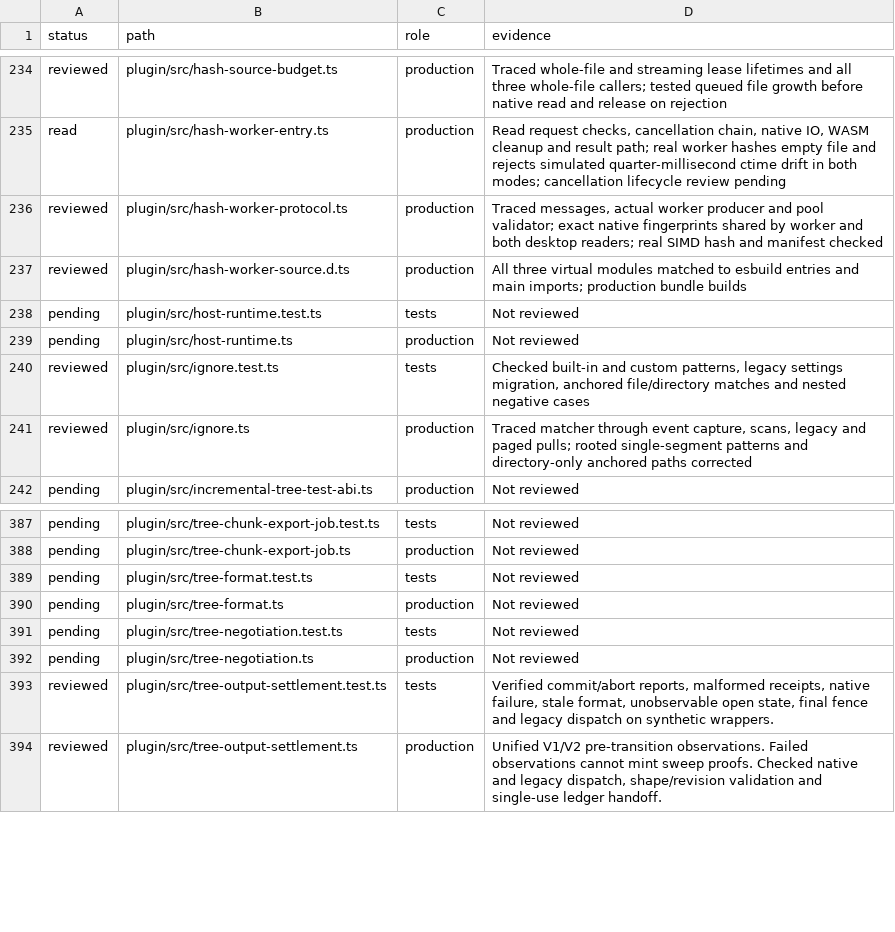
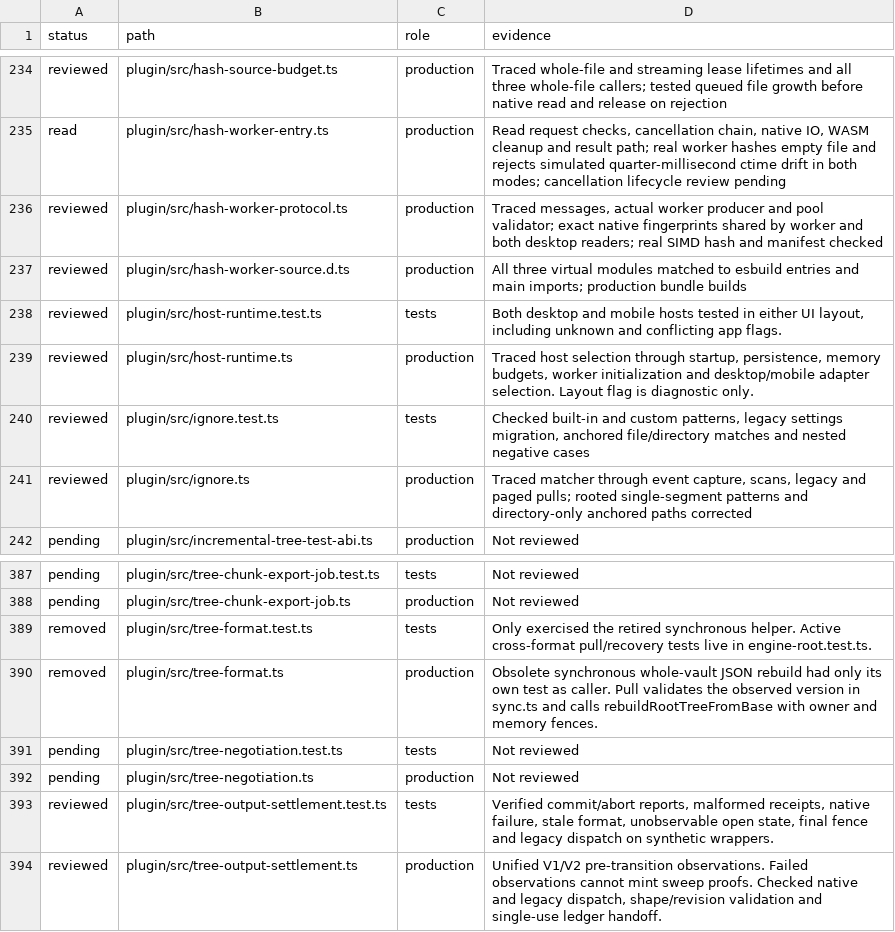
Before and after one commit to Savemech/obsetync, a TSV file: docs/1.13-module-audit.tsv, drawn as a sheet; only a part is shown, gaps mark what is left out.

Commit message:
refactor: remove obsolete synchronous tree format rebuild

```diff
--- a/docs/1.13-module-audit.tsv
+++ b/docs/1.13-module-audit.tsv
@@ -237,4 +237,4 @@ reviewed	plugin/src/hash-worker-protocol.ts	production	Traced messages, actual w
 reviewed	plugin/src/hash-worker-source.d.ts	production	All three virtual modules matched to esbuild entries and main imports; production bundle builds
-pending	plugin/src/host-runtime.test.ts	tests	Not reviewed
-pending	plugin/src/host-runtime.ts	production	Not reviewed
+reviewed	plugin/src/host-runtime.test.ts	tests	Both desktop and mobile hosts tested in either UI layout, including unknown and conflicting app flags.
+reviewed	plugin/src/host-runtime.ts	production	Traced host selection through startup, persistence, memory budgets, worker initialization and desktop/mobile adapter selection. Layout flag is diagnostic only.
 reviewed	plugin/src/ignore.test.ts	tests	Checked built-in and custom patterns, legacy settings migration, anchored file/directory matches and nested negative cases
@@ -388,4 +388,4 @@ pending	plugin/src/tree-chunk-export-job.test.ts	tests	Not reviewed
 pending	plugin/src/tree-chunk-export-job.ts	production	Not reviewed
-pending	plugin/src/tree-format.test.ts	tests	Not reviewed
-pending	plugin/src/tree-format.ts	production	Not reviewed
+removed	plugin/src/tree-format.test.ts	tests	Only exercised the retired synchronous helper. Active cross-format pull/recovery tests live in engine-root.test.ts.
+removed	plugin/src/tree-format.ts	production	Obsolete synchronous whole-vault JSON rebuild had only its own test as caller. Pull validates the observed version in sync.ts and calls rebuildRootTreeFromBase with owner and memory fences.
 pending	plugin/src/tree-negotiation.test.ts	tests	Not reviewed
```
Also changed, not shown: 3 other files.
